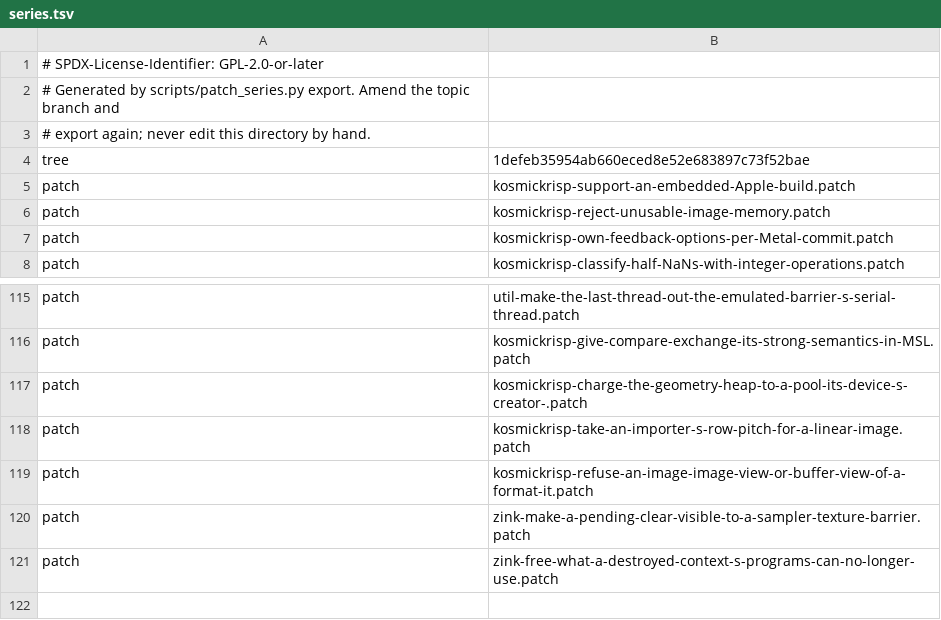
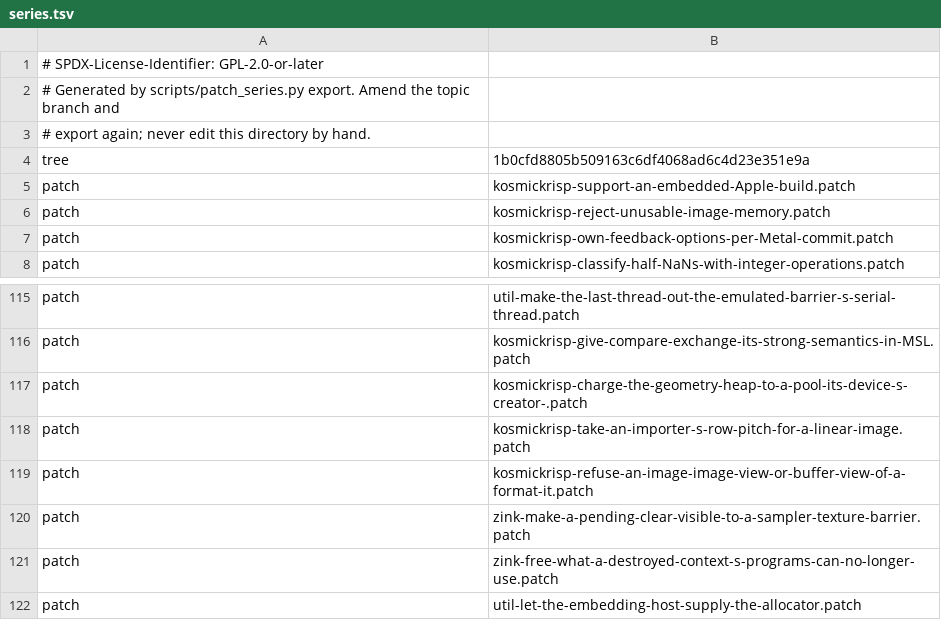
Before and after one commit to 1972nollus/Kernarium, a TSV file: dependencies/patches/mesa/series.tsv, drawn as a sheet; only a part is shown, gaps mark what is left out.

```diff
--- a/dependencies/patches/mesa/series.tsv
+++ b/dependencies/patches/mesa/series.tsv
@@ -3,3 +3,3 @@
 # export again; never edit this directory by hand.
-tree	1defeb35954ab660eced8e52e683897c73f52bae
+tree	1b0cfd8805b509163c6df4068ad6c4d23e351e9a
 patch	kosmickrisp-support-an-embedded-Apple-build.patch
@@ -121 +121,2 @@ patch	zink-make-a-pending-clear-visible-to-a-sampler-texture-barrier.patch
 patch	zink-free-what-a-destroyed-context-s-programs-can-no-longer-use.patch
+patch	util-let-the-embedding-host-supply-the-allocator.patch
```
Also changed, not shown: 5 other files.
